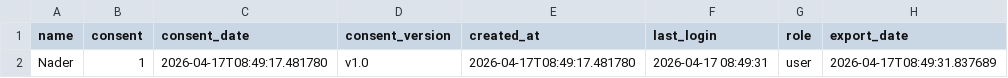
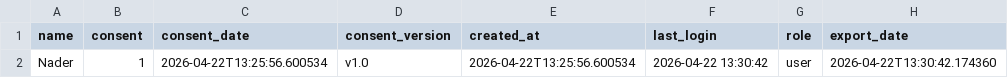
Before and after one commit to NaderHammamiDev/Facelook, a CSV file: exports/Nader.csv, drawn as a sheet.

```diff
--- a/exports/Nader.csv
+++ b/exports/Nader.csv
@@ -1,2 +1,2 @@
 name,consent,consent_date,consent_version,created_at,last_login,role,export_date
-Nader,1,2026-04-17T08:49:17.481780,v1.0,2026-04-17T08:49:17.481780,2026-04-17 08:49:31,user,2026-04-17T08:49:31.837689
+Nader,1,2026-04-22T13:25:56.600534,v1.0,2026-04-22T13:25:56.600534,2026-04-22 13:30:42,user,2026-04-22T13:30:42.174360
```
Also changed, not shown: 22 other files.
